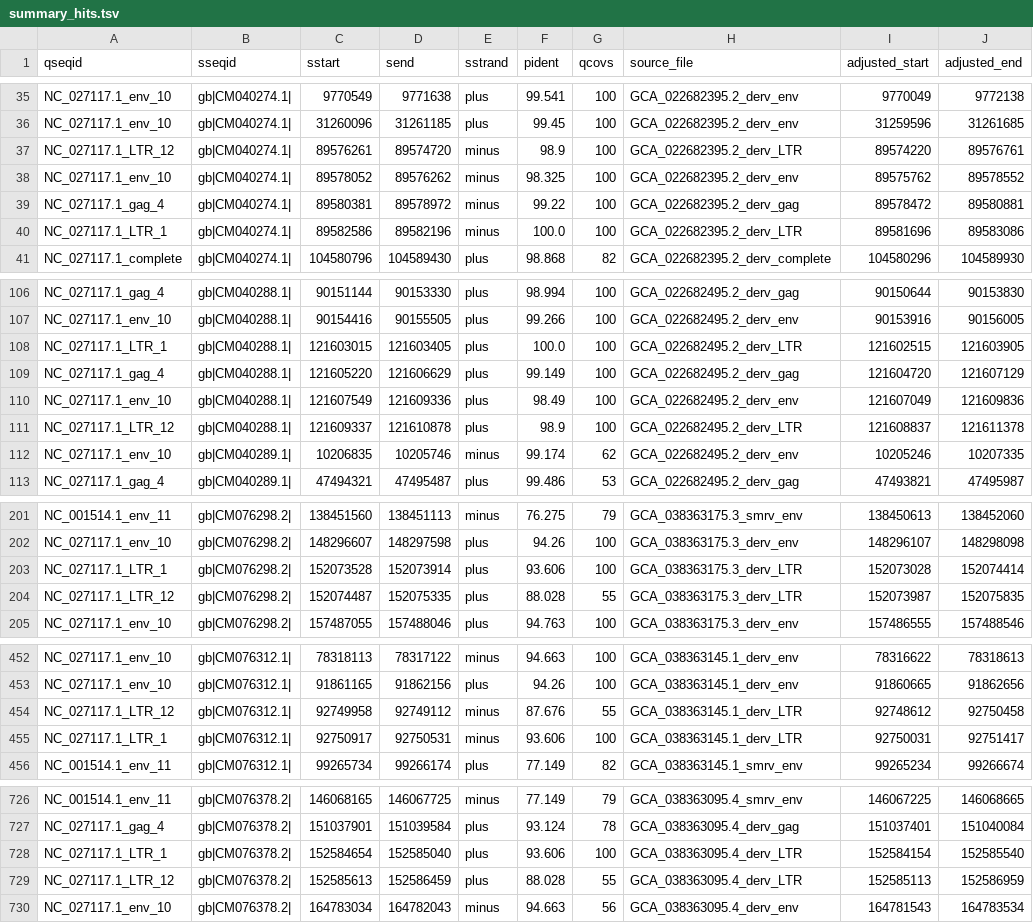
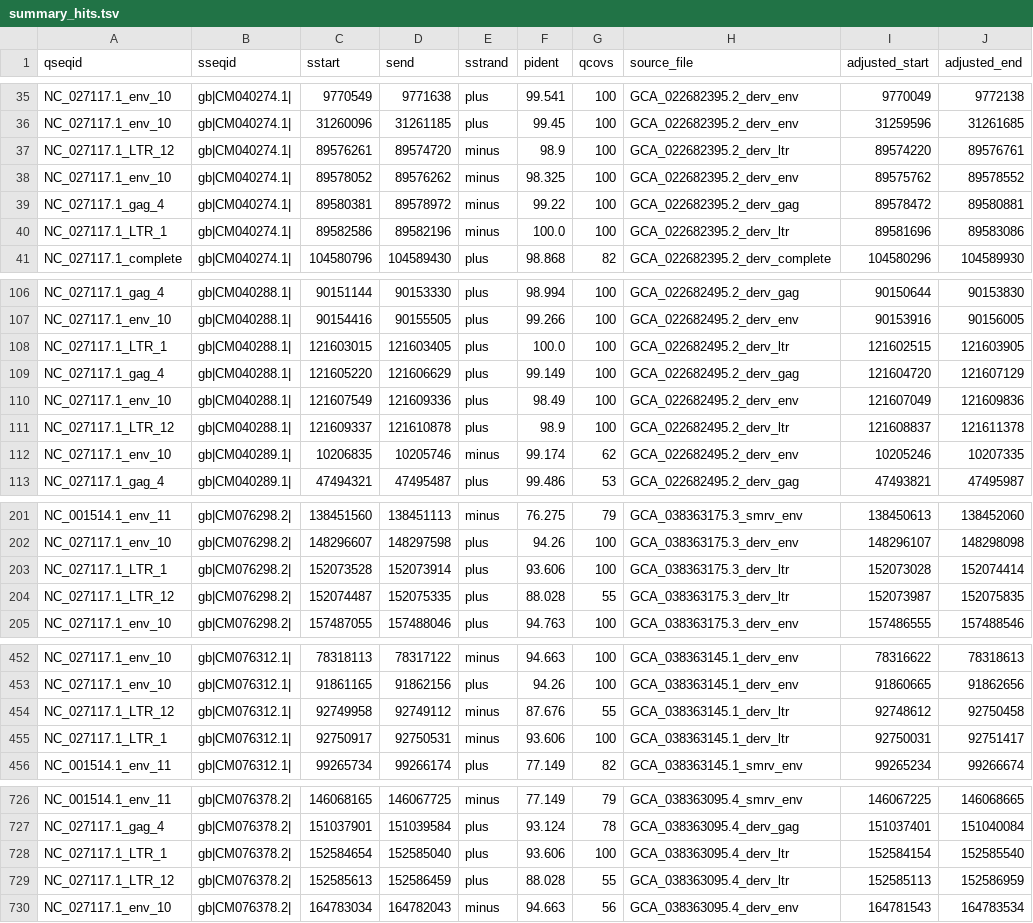
Before and after one commit to matheus-cosentino/minERVa, a TSV file: results/summary_hits.tsv, drawn as a sheet; only a part is shown, gaps mark what is left out; the diff covers the shown part only.

```diff
--- a/results/summary_hits.tsv
+++ b/results/summary_hits.tsv
@@ -36,6 +36,6 @@ NC_027117.1_env_10	gb|CM040274.1|	9770549	9771638	plus	99.541	100	GCA_022682395.
 NC_027117.1_env_10	gb|CM040274.1|	31260096	31261185	plus	99.45	100	GCA_022682395.2_derv_env	31259596	31261685
-NC_027117.1_LTR_12	gb|CM040274.1|	89576261	89574720	minus	98.9	100	GCA_022682395.2_derv_LTR	89574220	89576761
+NC_027117.1_LTR_12	gb|CM040274.1|	89576261	89574720	minus	98.9	100	GCA_022682395.2_derv_ltr	89574220	89576761
 NC_027117.1_env_10	gb|CM040274.1|	89578052	89576262	minus	98.325	100	GCA_022682395.2_derv_env	89575762	89578552
 NC_027117.1_gag_4	gb|CM040274.1|	89580381	89578972	minus	99.22	100	GCA_022682395.2_derv_gag	89578472	89580881
-NC_027117.1_LTR_1	gb|CM040274.1|	89582586	89582196	minus	100.0	100	GCA_022682395.2_derv_LTR	89581696	89583086
+NC_027117.1_LTR_1	gb|CM040274.1|	89582586	89582196	minus	100.0	100	GCA_022682395.2_derv_ltr	89581696	89583086
 NC_027117.1_complete	gb|CM040274.1|	104580796	104589430	plus	98.868	82	GCA_022682395.2_derv_complete	104580296	104589930
@@ -107,6 +107,6 @@ NC_027117.1_gag_4	gb|CM040288.1|	90151144	90153330	plus	98.994	100	GCA_022682495
 NC_027117.1_env_10	gb|CM040288.1|	90154416	90155505	plus	99.266	100	GCA_022682495.2_derv_env	90153916	90156005
-NC_027117.1_LTR_1	gb|CM040288.1|	121603015	121603405	plus	100.0	100	GCA_022682495.2_derv_LTR	121602515	121603905
+NC_027117.1_LTR_1	gb|CM040288.1|	121603015	121603405	plus	100.0	100	GCA_022682495.2_derv_ltr	121602515	121603905
 NC_027117.1_gag_4	gb|CM040288.1|	121605220	121606629	plus	99.149	100	GCA_022682495.2_derv_gag	121604720	121607129
 NC_027117.1_env_10	gb|CM040288.1|	121607549	121609336	plus	98.49	100	GCA_022682495.2_derv_env	121607049	121609836
-NC_027117.1_LTR_12	gb|CM040288.1|	121609337	121610878	plus	98.9	100	GCA_022682495.2_derv_LTR	121608837	121611378
+NC_027117.1_LTR_12	gb|CM040288.1|	121609337	121610878	plus	98.9	100	GCA_022682495.2_derv_ltr	121608837	121611378
 NC_027117.1_env_10	gb|CM040289.1|	10206835	10205746	minus	99.174	62	GCA_022682495.2_derv_env	10205246	10207335
@@ -202,4 +202,4 @@ NC_001514.1_env_11	gb|CM076298.2|	138451560	138451113	minus	76.275	79	GCA_038363
 NC_027117.1_env_10	gb|CM076298.2|	148296607	148297598	plus	94.26	100	GCA_038363175.3_derv_env	148296107	148298098
-NC_027117.1_LTR_1	gb|CM076298.2|	152073528	152073914	plus	93.606	100	GCA_038363175.3_derv_LTR	152073028	152074414
-NC_027117.1_LTR_12	gb|CM076298.2|	152074487	152075335	plus	88.028	55	GCA_038363175.3_derv_LTR	152073987	152075835
+NC_027117.1_LTR_1	gb|CM076298.2|	152073528	152073914	plus	93.606	100	GCA_038363175.3_derv_ltr	152073028	152074414
+NC_027117.1_LTR_12	gb|CM076298.2|	152074487	152075335	plus	88.028	55	GCA_038363175.3_derv_ltr	152073987	152075835
 NC_027117.1_env_10	gb|CM076298.2|	157487055	157488046	plus	94.763	100	GCA_038363175.3_derv_env	157486555	157488546
@@ -453,4 +453,4 @@ NC_027117.1_env_10	gb|CM076312.1|	78318113	78317122	minus	94.663	100	GCA_0383631
 NC_027117.1_env_10	gb|CM076312.1|	91861165	91862156	plus	94.26	100	GCA_038363145.1_derv_env	91860665	91862656
-NC_027117.1_LTR_12	gb|CM076312.1|	92749958	92749112	minus	87.676	55	GCA_038363145.1_derv_LTR	92748612	92750458
-NC_027117.1_LTR_1	gb|CM076312.1|	92750917	92750531	minus	93.606	100	GCA_038363145.1_derv_LTR	92750031	92751417
+NC_027117.1_LTR_12	gb|CM076312.1|	92749958	92749112	minus	87.676	55	GCA_038363145.1_derv_ltr	92748612	92750458
+NC_027117.1_LTR_1	gb|CM076312.1|	92750917	92750531	minus	93.606	100	GCA_038363145.1_derv_ltr	92750031	92751417
 NC_001514.1_env_11	gb|CM076312.1|	99265734	99266174	plus	77.149	82	GCA_038363145.1_smrv_env	99265234	99266674
@@ -727,4 +727,4 @@ NC_001514.1_env_11	gb|CM076378.2|	146068165	146067725	minus	77.149	79	GCA_038363
 NC_027117.1_gag_4	gb|CM076378.2|	151037901	151039584	plus	93.124	78	GCA_038363095.4_derv_gag	151037401	151040084
-NC_027117.1_LTR_1	gb|CM076378.2|	152584654	152585040	plus	93.606	100	GCA_038363095.4_derv_LTR	152584154	152585540
-NC_027117.1_LTR_12	gb|CM076378.2|	152585613	152586459	plus	88.028	55	GCA_038363095.4_derv_LTR	152585113	152586959
+NC_027117.1_LTR_1	gb|CM076378.2|	152584654	152585040	plus	93.606	100	GCA_038363095.4_derv_ltr	152584154	152585540
+NC_027117.1_LTR_12	gb|CM076378.2|	152585613	152586459	plus	88.028	55	GCA_038363095.4_derv_ltr	152585113	152586959
 NC_027117.1_env_10	gb|CM076378.2|	164783034	164782043	minus	94.663	56	GCA_038363095.4_derv_env	164781543	164783534
```
Also changed, not shown: 46 edited cells elsewhere in this file, 15 other files.
